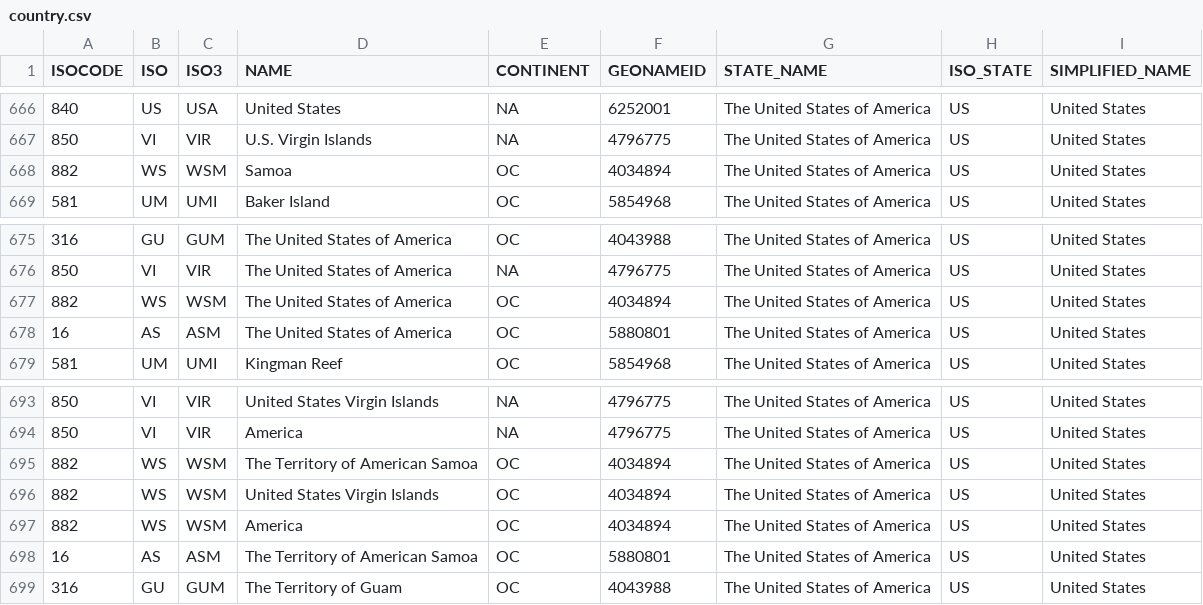
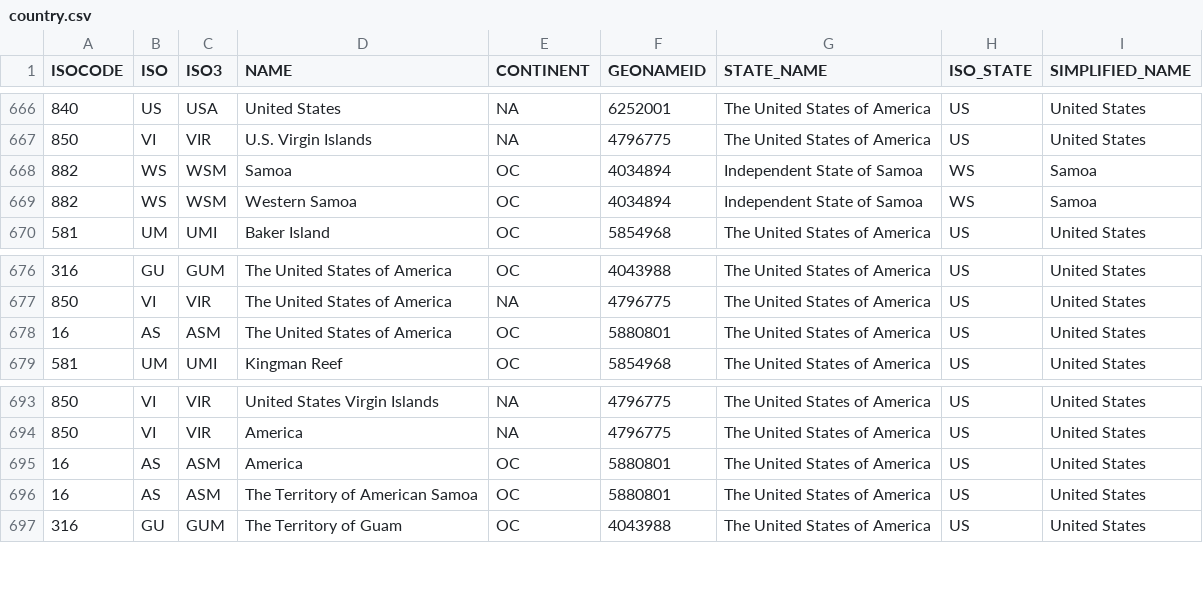
Before and after one commit to wildsi/wildsi, a CSV file: data/country/country.csv, drawn as a sheet; only a part is shown, gaps mark what is left out.

Commit message:
Fix minors mappings errors and add table country2grp
Add Samoa as independent country.
Correct mappings errors, American Samoa , U.S Virgin Islands.
Publish country2grp table.

```diff
--- a/data/country/country.csv
+++ b/data/country/country.csv
@@ -667,3 +667,4 @@ ISOCODE,ISO,ISO3,NAME,CONTINENT,GEONAMEID,STATE_NAME,ISO_STATE,SIMPLIFIED_NAME
 850,VI,VIR,"U.S. Virgin Islands",NA,4796775,"The United States of America",US,"United States"
-882,WS,WSM,Samoa,OC,4034894,"The United States of America",US,"United States"
+882,WS,WSM,Samoa,OC,4034894,"Independent State of Samoa",WS,"Samoa"
+882,WS,WSM,Western Samoa,OC,4034894,"Independent State of Samoa",WS,"Samoa"
 581,UM,UMI,"Baker Island",OC,5854968,"The United States of America",US,"United States"
@@ -676,3 +677,2 @@ ISOCODE,ISO,ISO3,NAME,CONTINENT,GEONAMEID,STATE_NAME,ISO_STATE,SIMPLIFIED_NAME
 850,VI,VIR,"The United States of America",NA,4796775,"The United States of America",US,"United States"
-882,WS,WSM,"The United States of America",OC,4034894,"The United States of America",US,"United States"
 16,AS,ASM,"The United States of America",OC,5880801,"The United States of America",US,"United States"
@@ -694,5 +694,3 @@ ISOCODE,ISO,ISO3,NAME,CONTINENT,GEONAMEID,STATE_NAME,ISO_STATE,SIMPLIFIED_NAME
 850,VI,VIR,America,NA,4796775,"The United States of America",US,"United States"
-882,WS,WSM,"The Territory of American Samoa",OC,4034894,"The United States of America",US,"United States"
-882,WS,WSM,"United States Virgin Islands",OC,4034894,"The United States of America",US,"United States"
-882,WS,WSM,America,OC,4034894,"The United States of America",US,"United States"
+16,AS,ASM,America,OC,5880801,"The United States of America",US,"United States"
 16,AS,ASM,"The Territory of American Samoa",OC,5880801,"The United States of America",US,"United States"
```
Also changed, not shown: 1 other file.
